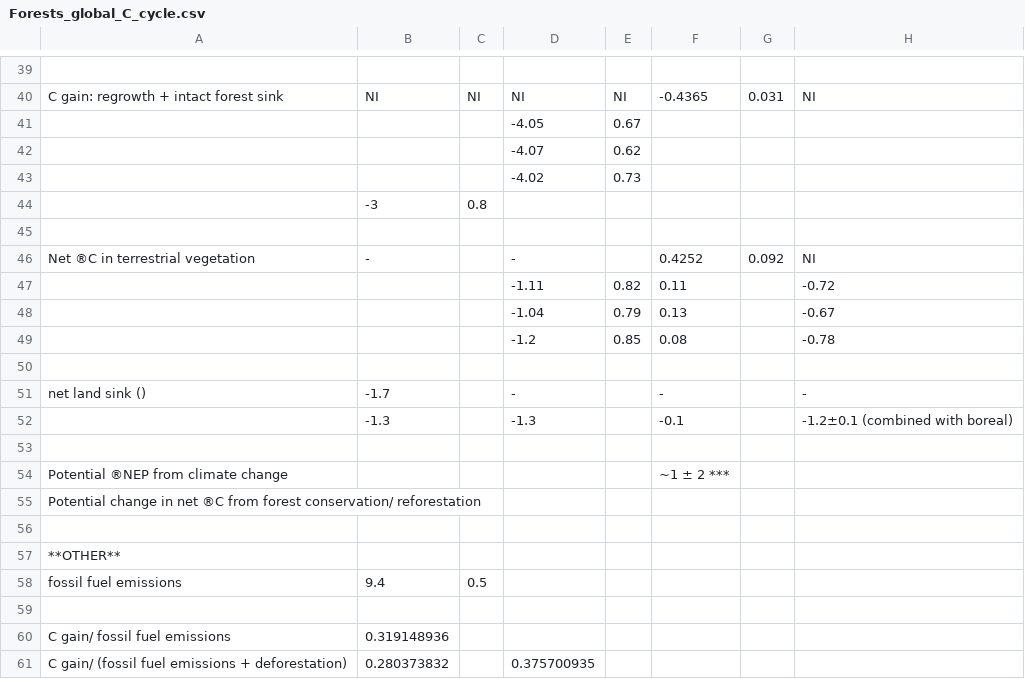
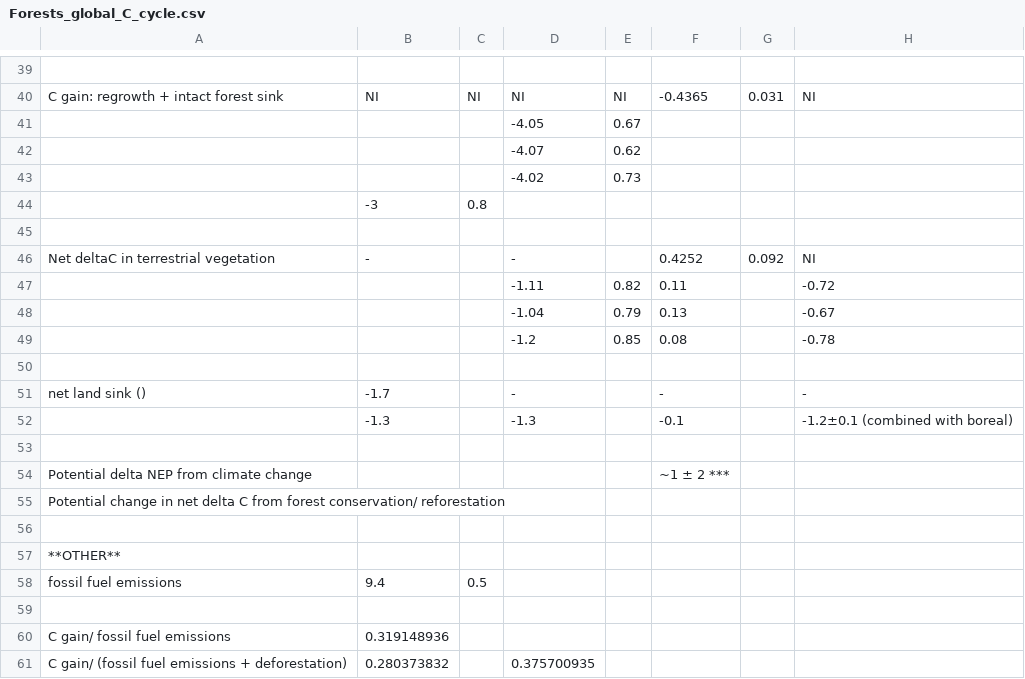
Before and after one commit to forc-db/ERL-review, a CSV file: Global_C_cycle/Forests_global_C_cycle.csv, drawn as a sheet; only a part is shown, gaps mark what is left out; the diff names each change by its address in the sheet, - before the commit and + after, or states it on an @@ line.

Commit message:
replaced some corrupted delta symbols

```diff
--- a/Global_C_cycle/Forests_global_C_cycle.csv
+++ b/Global_C_cycle/Forests_global_C_cycle.csv
-A46: Net ®C in terrestrial vegetation
+A46: Net deltaC in terrestrial vegetation
-A54: Potential ®NEP from climate change
+A54: Potential delta NEP from climate change
-A55: …in net ®C from forest…
+A55: …in net delta C from forest…
```
